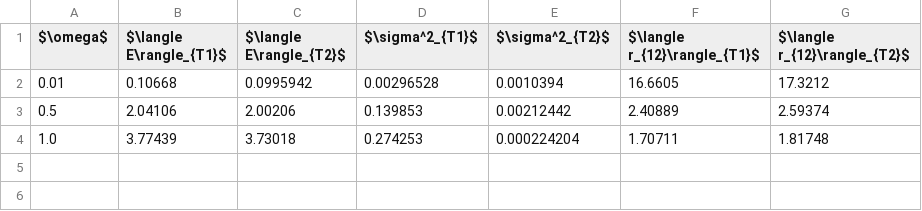
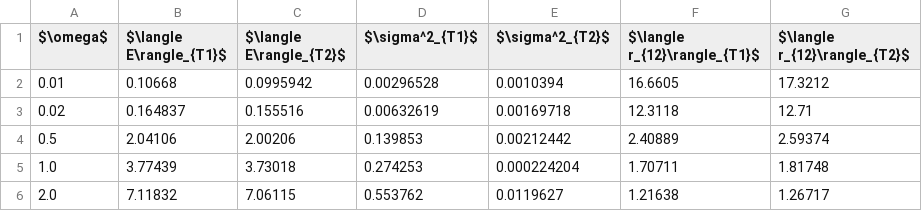
Before and after one commit to henrikx2/FYS3150, a CSV file: Project5/data/expectation_values.csv, drawn as a sheet; the diff names each change by its address in the sheet, - before the commit and + after, or states it on an @@ line.

```diff
--- a/Project5/data/expectation_values.csv
+++ b/Project5/data/expectation_values.csv
+row 3: 0.02 | 0.164837 | 0.155516 | 0.00632619 | 0.00169718 | 12.3118 | 12.71
+row 6: 2.0 | 7.11832 | 7.06115 | 0.553762 | 0.0119627 | 1.21638 | 1.26717
```
Also changed, not shown: 25 other files.
